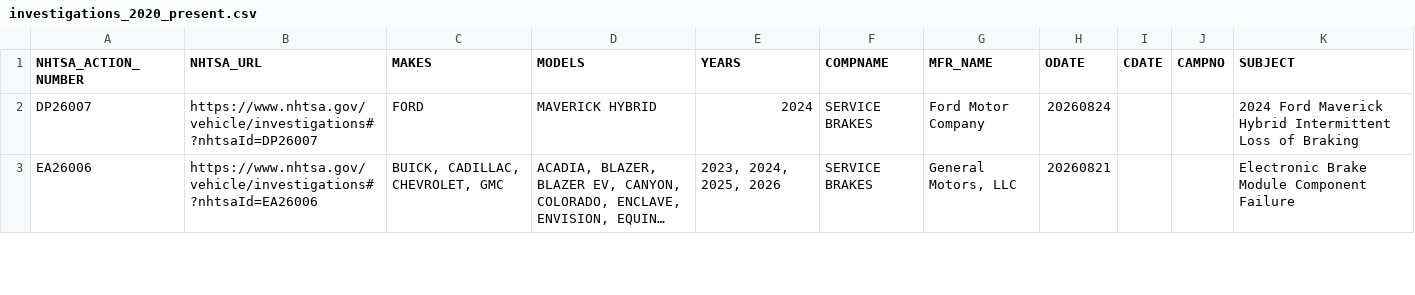
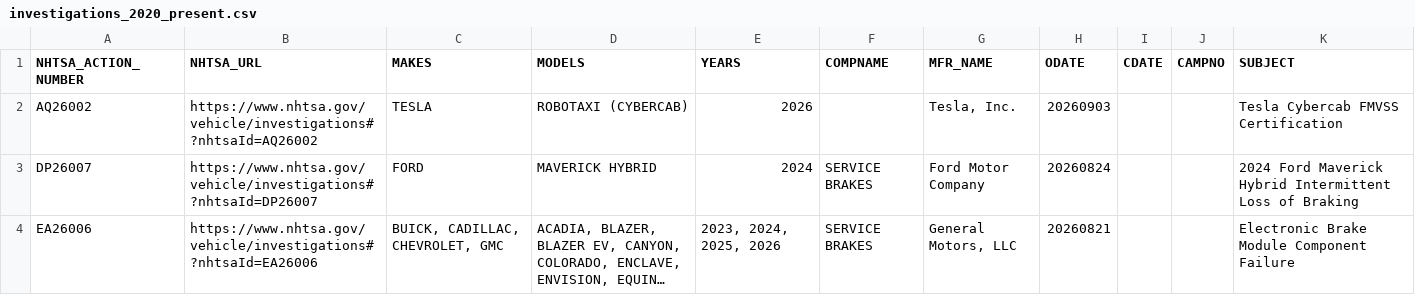
Before and after one commit to grantschwab/recall-tool, a CSV file: investigations_2020_present.csv, drawn as a sheet; only a part is shown; long unchanged cells end in …; the diff names each change by its address in the sheet, - before the commit and + after, or states it on an @@ line.

```diff
--- a/investigations_2020_present.csv
+++ b/investigations_2020_present.csv
+row 2: AQ26002 | https://www.nhtsa.gov/vehicle/investigations#?nhtsaId=AQ26002 | TESLA | ROBOTAXI (CYBERCAB) | 2026 |  | Tesla, Inc. | 20260903 |  |  | Tesla Cybercab FMVSS Certification
```
Also changed, not shown: recalls_2020_present.csv.
